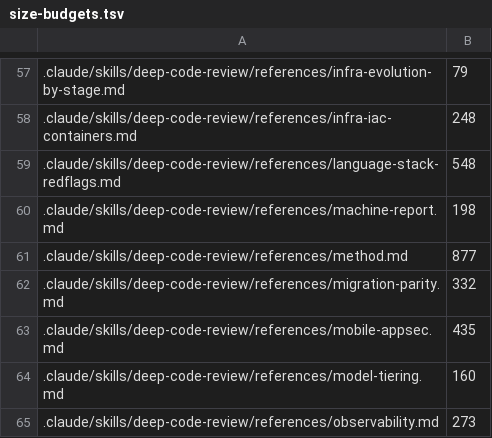
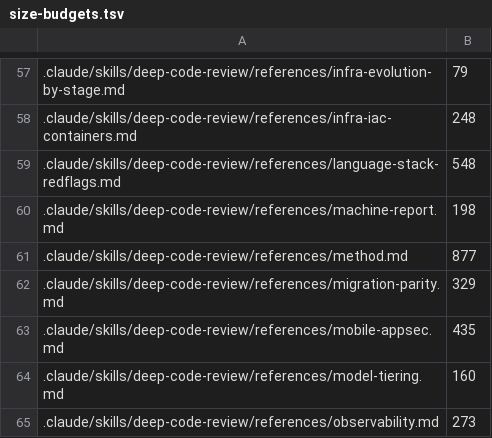
Before and after one commit to remigiusz-antczak/deep-code-review, a TSV file: scripts/size-budgets.tsv, drawn as a sheet; only a part is shown, gaps mark what is left out.

```diff
--- a/scripts/size-budgets.tsv
+++ b/scripts/size-budgets.tsv
@@ -61,3 +61,3 @@
 .claude/skills/deep-code-review/references/method.md	877
-.claude/skills/deep-code-review/references/migration-parity.md	332
+.claude/skills/deep-code-review/references/migration-parity.md	329
 .claude/skills/deep-code-review/references/mobile-appsec.md	435
```
Also changed, not shown: 11 other files.
